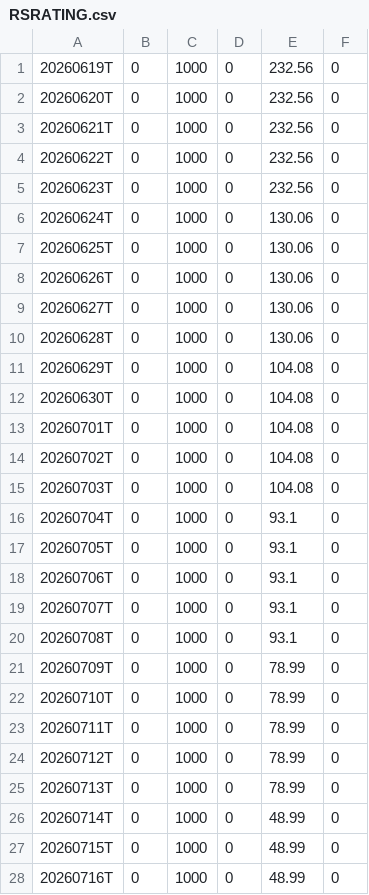
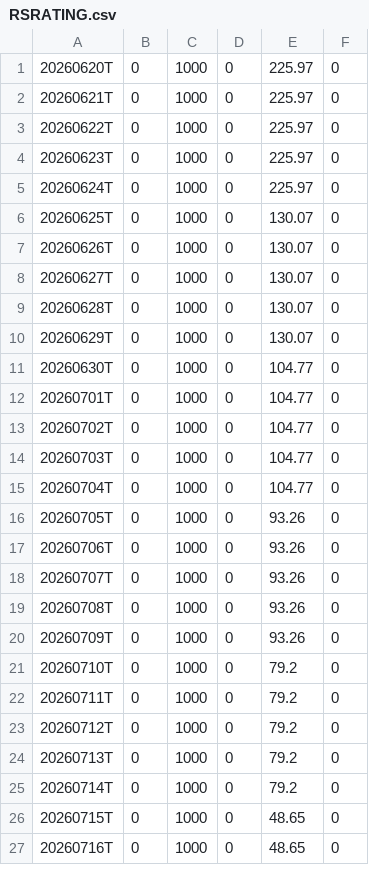
Before and after one commit to shuaiwang88/rs-log, a CSV file: output/RSRATING.csv, drawn as a sheet; only a part is shown; the diff covers the shown part only.

```diff
--- a/output/RSRATING.csv
+++ b/output/RSRATING.csv
@@ -1,28 +1,27 @@
-20260619T,0,1000,0,232.56,0
-20260620T,0,1000,0,232.56,0
-20260621T,0,1000,0,232.56,0
-20260622T,0,1000,0,232.56,0
-20260623T,0,1000,0,232.56,0
-20260624T,0,1000,0,130.06,0
-20260625T,0,1000,0,130.06,0
-20260626T,0,1000,0,130.06,0
-20260627T,0,1000,0,130.06,0
-20260628T,0,1000,0,130.06,0
-20260629T,0,1000,0,104.08,0
-20260630T,0,1000,0,104.08,0
-20260701T,0,1000,0,104.08,0
-20260702T,0,1000,0,104.08,0
-20260703T,0,1000,0,104.08,0
-20260704T,0,1000,0,93.1,0
-20260705T,0,1000,0,93.1,0
-20260706T,0,1000,0,93.1,0
-20260707T,0,1000,0,93.1,0
-20260708T,0,1000,0,93.1,0
-20260709T,0,1000,0,78.99,0
-20260710T,0,1000,0,78.99,0
-20260711T,0,1000,0,78.99,0
-20260712T,0,1000,0,78.99,0
-20260713T,0,1000,0,78.99,0
-20260714T,0,1000,0,48.99,0
-20260715T,0,1000,0,48.99,0
-20260716T,0,1000,0,48.99,0
+20260620T,0,1000,0,225.97,0
+20260621T,0,1000,0,225.97,0
+20260622T,0,1000,0,225.97,0
+20260623T,0,1000,0,225.97,0
+20260624T,0,1000,0,225.97,0
+20260625T,0,1000,0,130.07,0
+20260626T,0,1000,0,130.07,0
+20260627T,0,1000,0,130.07,0
+20260628T,0,1000,0,130.07,0
+20260629T,0,1000,0,130.07,0
+20260630T,0,1000,0,104.77,0
+20260701T,0,1000,0,104.77,0
+20260702T,0,1000,0,104.77,0
+20260703T,0,1000,0,104.77,0
+20260704T,0,1000,0,104.77,0
+20260705T,0,1000,0,93.26,0
+20260706T,0,1000,0,93.26,0
+20260707T,0,1000,0,93.26,0
+20260708T,0,1000,0,93.26,0
+20260709T,0,1000,0,93.26,0
+20260710T,0,1000,0,79.2,0
+20260711T,0,1000,0,79.2,0
+20260712T,0,1000,0,79.2,0
+20260713T,0,1000,0,79.2,0
+20260714T,0,1000,0,79.2,0
+20260715T,0,1000,0,48.65,0
+20260716T,0,1000,0,48.65,0
```
Also changed, not shown: 1 added row and 7 edited cells elsewhere in this file, output/rs_industries.csv, output/rs_stocks.csv, 2 other files.
